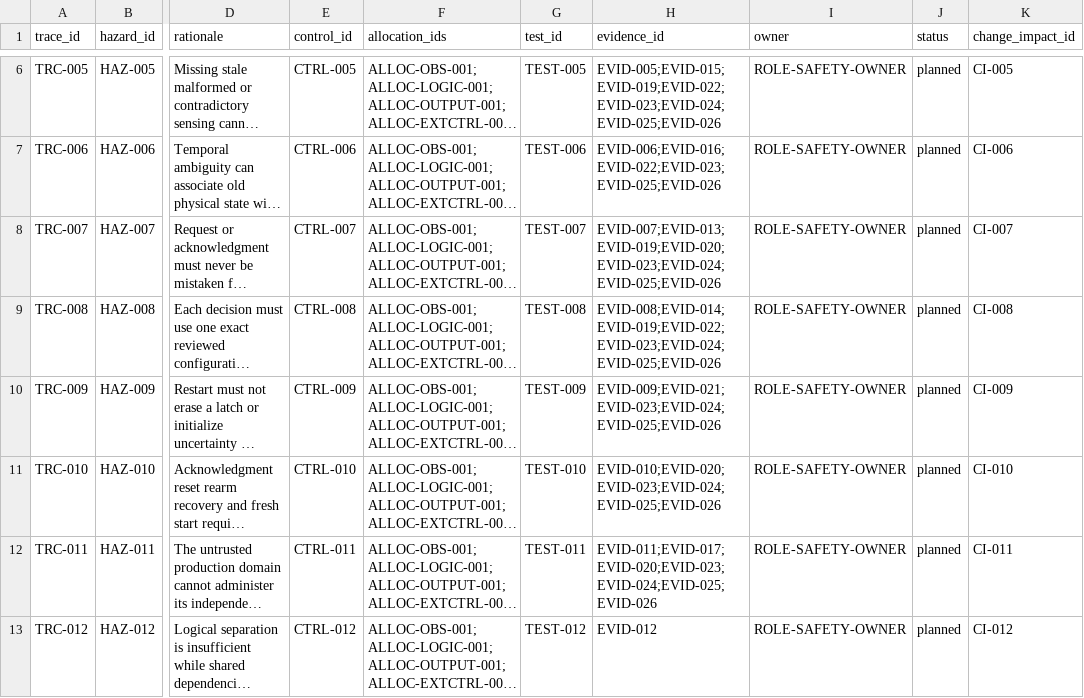
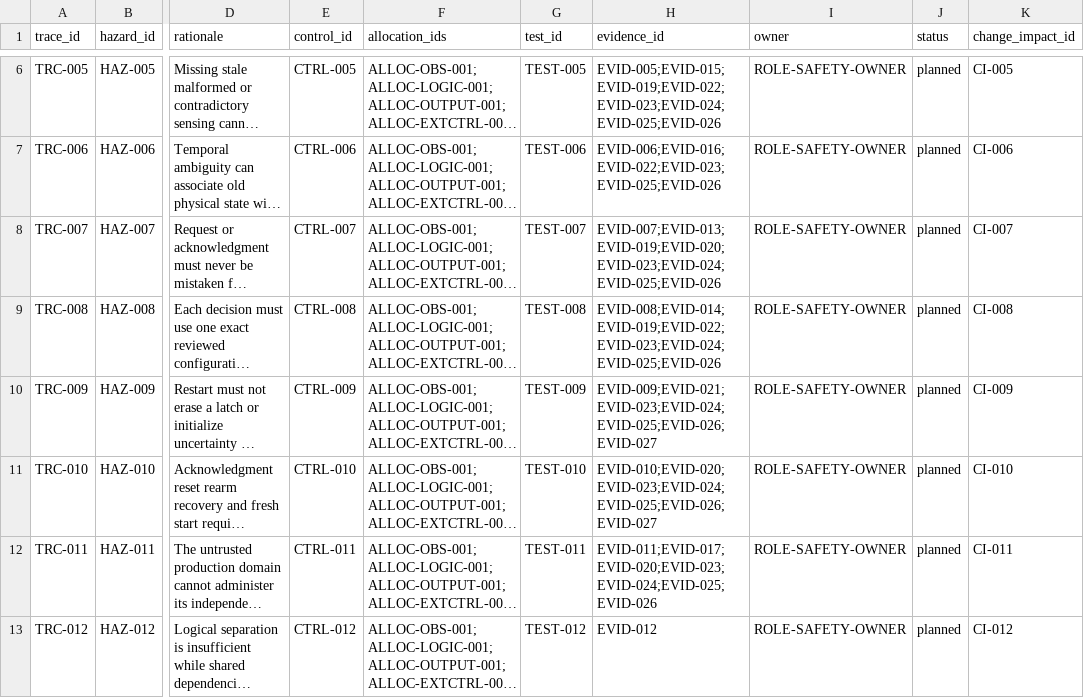
Before and after one commit to Maverick0351a/oscillink-safety-ops, a CSV file: assurance/TRACEABILITY.csv, drawn as a sheet; only a part is shown, gaps mark what is left out; long unchanged cells end in …; the diff names each change by its address in the sheet, - before the commit and + after, or states it on an @@ line.

```diff
--- a/assurance/TRACEABILITY.csv
+++ b/assurance/TRACEABILITY.csv
-H10 (evidence_id): EVID-009;EVID-021;EVID-023;EVID-024;EVID-025;EVID-026
+H10 (evidence_id): EVID-009;EVID-021;EVID-023;EVID-024;EVID-025;EVID-026;EVID-027
-H11 (evidence_id): EVID-010;EVID-020;EVID-023;EVID-024;EVID-025;EVID-026
+H11 (evidence_id): EVID-010;EVID-020;EVID-023;EVID-024;EVID-025;EVID-026;EVID-027
```
Also changed, not shown: 10 other files.
